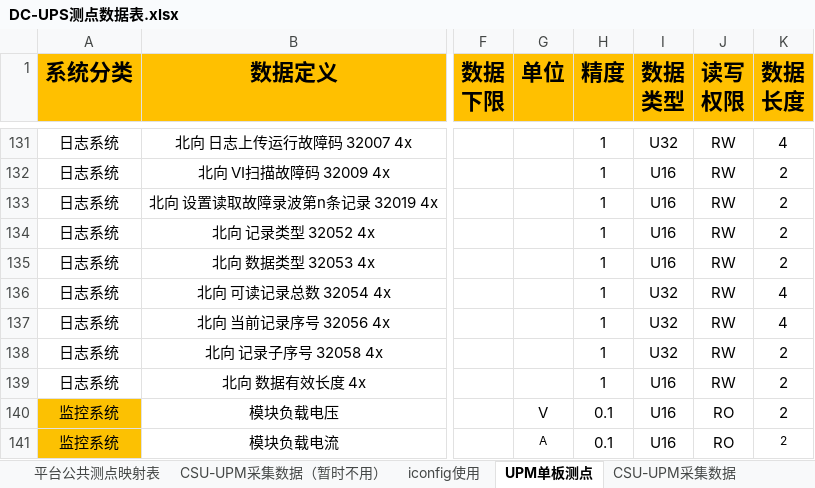
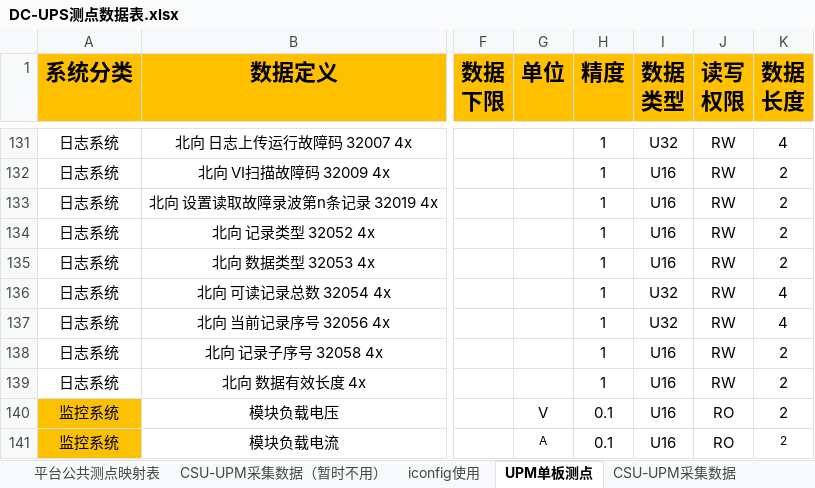
Before and after one commit to ryaaaaaan96/protocol_server, an Excel workbook: config/dc-ups/sources/DC-UPS测点数据表.xlsx, sheet UPM单板测点, drawn as a sheet; only a part is shown, gaps mark what is left out; values as stored, in another font and other column widths than the file's, no borders; the diff names each change by its address in the sheet, - before the commit and + after, or states it on an @@ line.

```diff
--- a/config/dc-ups/sources/DC-UPS测点数据表.xlsx (sheet UPM单板测点)
+++ b/config/dc-ups/sources/DC-UPS测点数据表.xlsx (sheet UPM单板测点)
-I138 (数据 类型): U32
+I138 (数据 类型): U16
```
Also changed, not shown: 46 other files.
